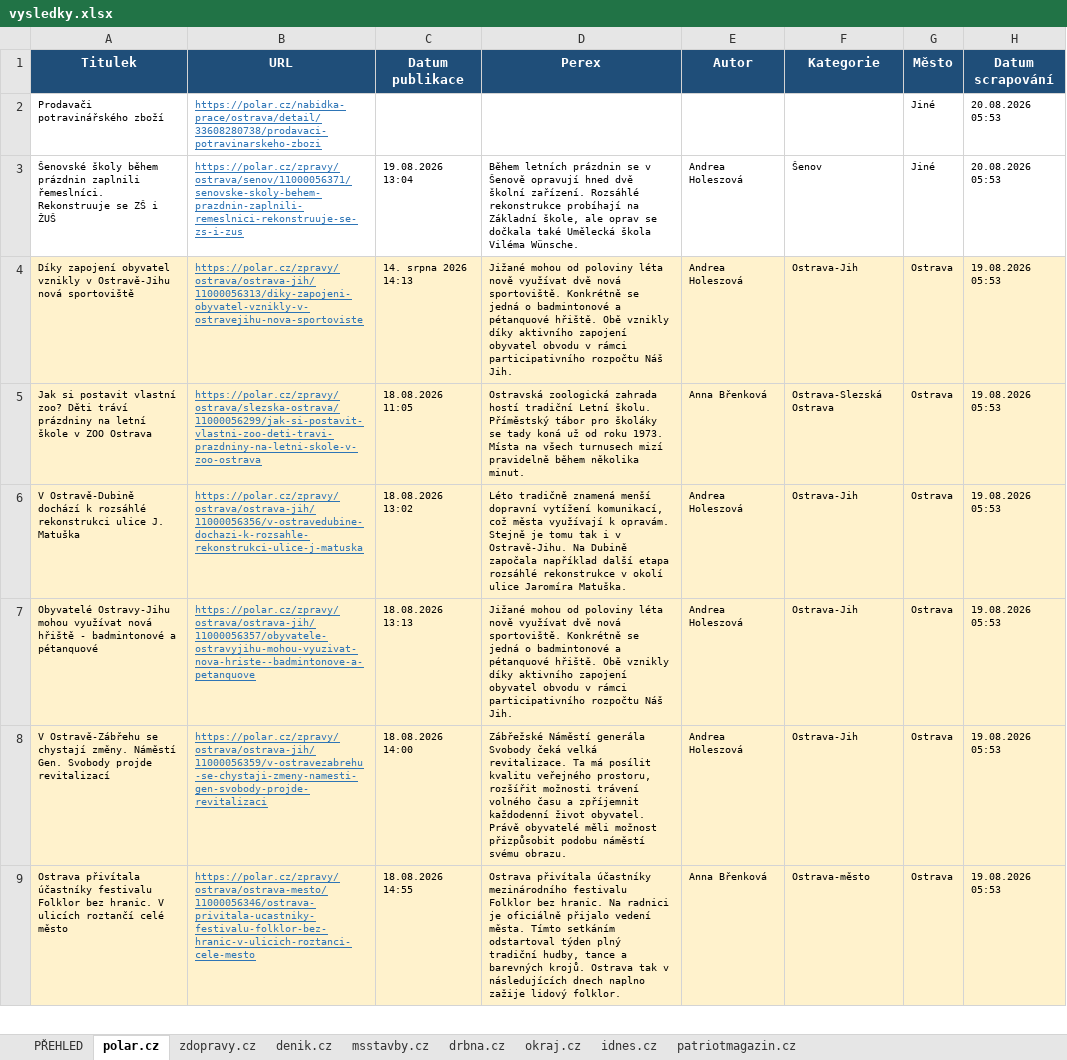
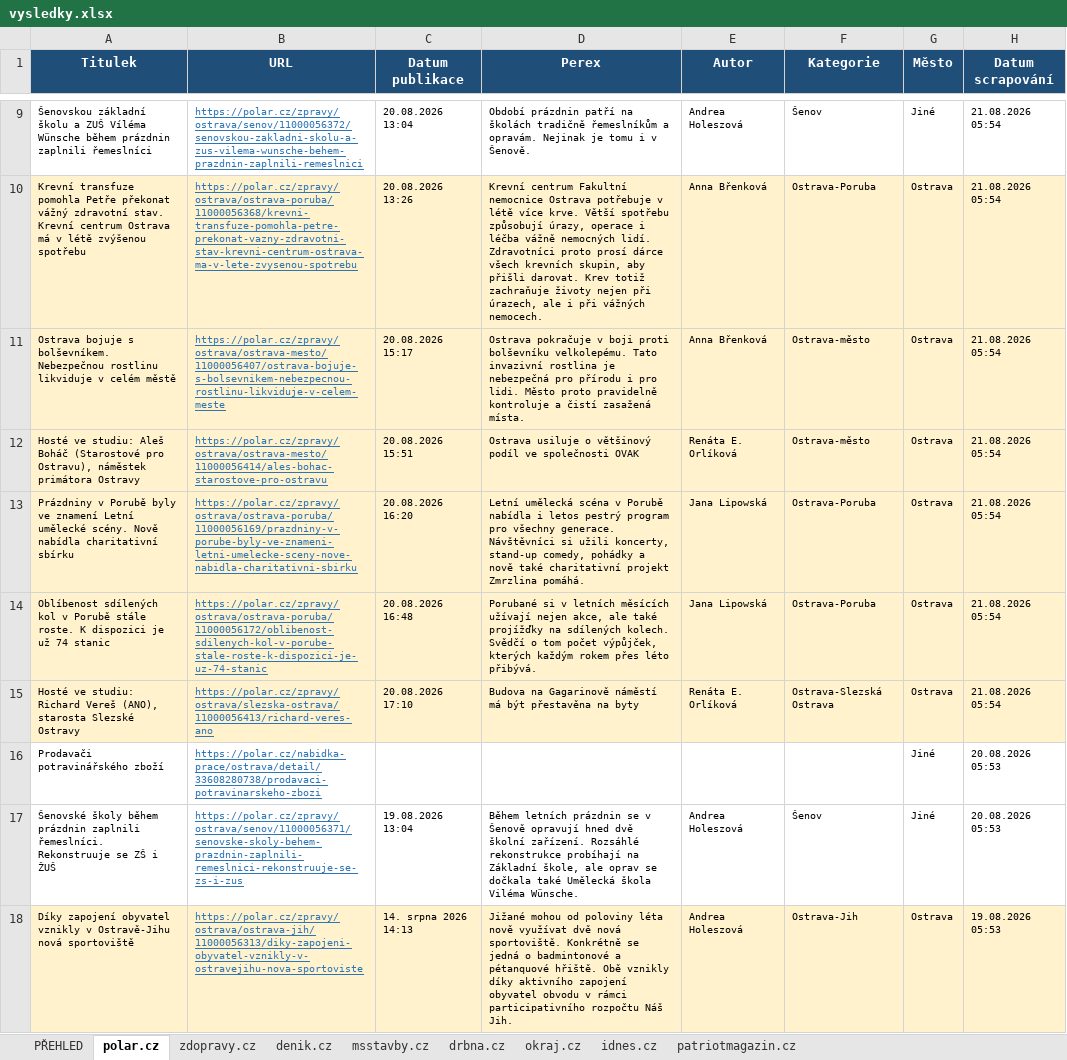
Before and after one commit to adamekcerv/scrapper_dop, an Excel workbook: vysledky.xlsx, sheet polar.cz, drawn as a sheet; only a part is shown, gaps mark what is left out; the shorter side is filled out with more unchanged rows; values as stored, in another font and other column widths than the file's, no borders; the diff covers the shown part only; the diff names each change by its address in the sheet, - before the commit and + after, or states it on an @@ line.

```diff
--- a/vysledky.xlsx (sheet polar.cz)
+++ b/vysledky.xlsx (sheet polar.cz)
+row 9: Šenovskou základní školu a ZUŠ Víléma Wünsche během prázdnin zaplnili řemeslníci | https://polar.cz/zpravy/ostrava/senov/11000056372/senovskou-zakladni-skolu-a-zus-vilema-wunsche-behem-prazdnin-zaplnili-remeslnici | 20.08.2026 13:04 | Období prázdnin patří na školách tradičně řemeslníkům a opravám. Nejinak je tomu i v Šenově. | Andrea Holeszová | Šenov | Jiné | 21.08.2026 05:54
+row 10: Krevní transfuze pomohla Petře překonat vážný zdravotní stav. Krevní centrum Ostrava má v létě zvýšenou spotřebu | https://polar.cz/zpravy/ostrava/ostrava-poruba/11000056368/krevni-transfuze-pomohla-petre-prekonat-vazny-zdravotni-stav-krevni-centrum-ostrava-ma-v-lete-zvysenou-spotrebu | 20.08.2026 13:26 | Krevní centrum Fakultní nemocnice Ostrava potřebuje v létě více krve. Větší spotřebu způsobují úrazy, operace i léčba vážně nemocných lidí. Zdravotníci proto prosí dárce všech krevních skupin, aby přišli darovat. Krev totiž zachraňuje životy nejen při úrazech, ale i při vážných nemocech. | Anna Břenková | Ostrava-Poruba | Ostrava | 21.08.2026 05:54
+row 11: Ostrava bojuje s bolševníkem. Nebezpečnou rostlinu likviduje v celém městě | https://polar.cz/zpravy/ostrava/ostrava-mesto/11000056407/ostrava-bojuje-s-bolsevnikem-nebezpecnou-rostlinu-likviduje-v-celem-meste | 20.08.2026 15:17 | Ostrava pokračuje v boji proti bolševníku velkolepému. Tato invazivní rostlina je nebezpečná pro přírodu i pro lidi. Město proto pravidelně kontroluje a čistí zasažená místa. | Anna Břenková | Ostrava-město | Ostrava | 21.08.2026 05:54
+row 12: Hosté ve studiu: Aleš Boháč (Starostové pro Ostravu), náměstek primátora Ostravy | https://polar.cz/zpravy/ostrava/ostrava-mesto/11000056414/ales-bohac-starostove-pro-ostravu | 20.08.2026 15:51 | Ostrava usiluje o většinový podíl ve společnosti OVAK | Renáta E. Orlíková | Ostrava-město | Ostrava | 21.08.2026 05:54
+row 13: Prázdniny v Porubě byly ve znamení Letní umělecké scény. Nově nabídla charitativní sbírku | https://polar.cz/zpravy/ostrava/ostrava-poruba/11000056169/prazdniny-v-porube-byly-ve-znameni-letni-umelecke-sceny-nove-nabidla-charitativni-sbirku | 20.08.2026 16:20 | Letní umělecká scéna v Porubě nabídla i letos pestrý program pro všechny generace. Návštěvníci si užili koncerty, stand-up comedy, pohádky a nově také charitativní projekt Zmrzlina pomáhá. | Jana Lipowská | Ostrava-Poruba | Ostrava | 21.08.2026 05:54
+row 14: Oblíbenost sdílených kol v Porubě stále roste. K dispozici je už 74 stanic | https://polar.cz/zpravy/ostrava/ostrava-poruba/11000056172/oblibenost-sdilenych-kol-v-porube-stale-roste-k-dispozici-je-uz-74-stanic | 20.08.2026 16:48 | Porubané si v letních měsících užívají nejen akce, ale také projížďky na sdílených kolech. Svědčí o tom počet výpůjček, kterých každým rokem přes léto přibývá. | Jana Lipowská | Ostrava-Poruba | Ostrava | 21.08.2026 05:54
+row 15: Hosté ve studiu: Richard Vereš (ANO), starosta Slezské Ostravy | https://polar.cz/zpravy/ostrava/slezska-ostrava/11000056413/richard-veres-ano | 20.08.2026 17:10 | Budova na Gagarinově náměstí má být přestavěna na byty | Renáta E. Orlíková | Ostrava-Slezská Ostrava | Ostrava | 21.08.2026 05:54
```
Also changed, not shown: 7 added rows elsewhere in this sheet, sheet PŘEHLED, sheet denik.cz, sheet zdopravy.cz, sheet patriotmagazin.cz, sheet idnes.cz, sheet msstavby.cz, 2 other files.
